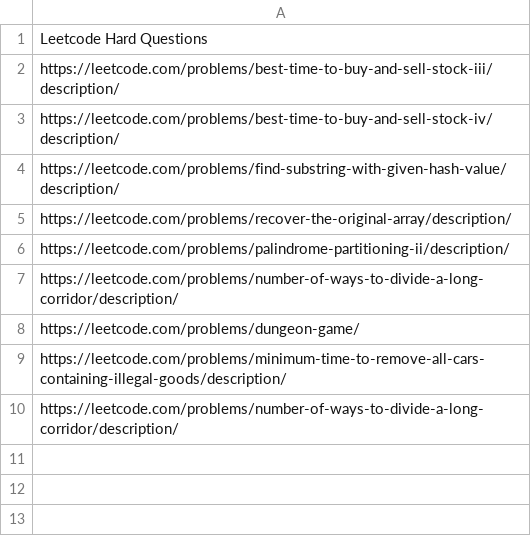
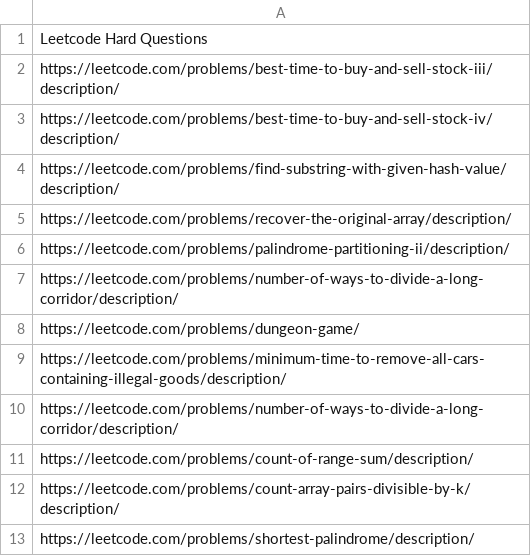
Before and after one commit to arjunv03/75_DAYS_HARDCODE, a CSV file: Questions.csv, drawn as a sheet.

```diff
--- a/Questions.csv
+++ b/Questions.csv
@@ -10 +10,4 @@ https://leetcode.com/problems/minimum-time-to-remove-all-cars-containing-illegal
 https://leetcode.com/problems/number-of-ways-to-divide-a-long-corridor/description/
+https://leetcode.com/problems/count-of-range-sum/description/
+https://leetcode.com/problems/count-array-pairs-divisible-by-k/description/
+https://leetcode.com/problems/shortest-palindrome/description/
```
Also changed, not shown: 3 other files.
